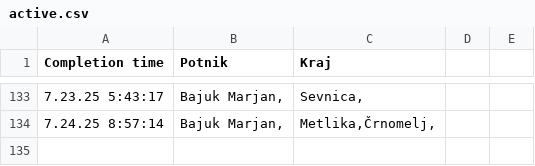
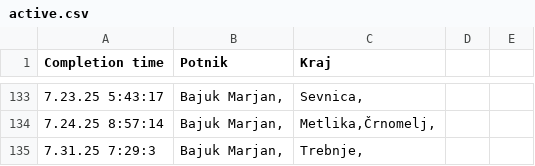
Before and after one commit to SRP-B/dat-nm, a CSV file: active.csv, drawn as a sheet; only a part is shown, gaps mark what is left out; the diff names each change by its address in the sheet, - before the commit and + after, or states it on an @@ line.

Commit message:
Appv12

```diff
--- a/active.csv
+++ b/active.csv
+row 135: 7.31.25 7:29:3 | Bajuk Marjan, | Trebnje,
```
